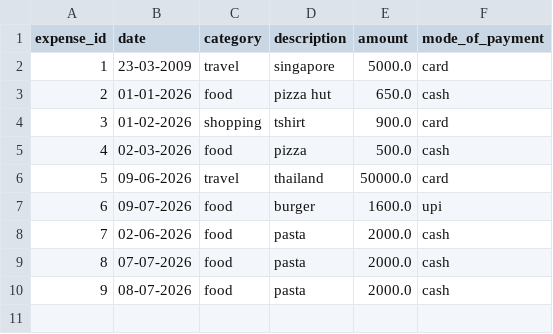
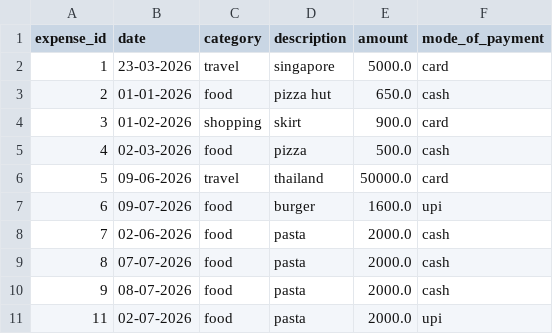
Before and after one commit to Urvi1408/Expense-Tracker, a CSV file: data/expenses.csv, drawn as a sheet.

```diff
--- a/data/expenses.csv
+++ b/data/expenses.csv
@@ -1,5 +1,5 @@
 expense_id,date,category,description,amount,mode_of_payment
-1,23-03-2009,travel,singapore,5000.0,card
+1,23-03-2026,travel,singapore,5000.0,card
 2,01-01-2026,food,pizza hut ,650.0,cash
-3,01-02-2026,shopping ,tshirt,900.0,card
+3,01-02-2026,shopping ,skirt,900.0,card
 4,02-03-2026,food,pizza,500.0,cash
@@ -10 +10,2 @@ expense_id,date,category,description,amount,mode_of_payment
 9,08-07-2026,food,pasta,2000.0,cash
+11,02-07-2026,food,pasta,2000.0,upi
```
Also changed, not shown: 1 other file.
